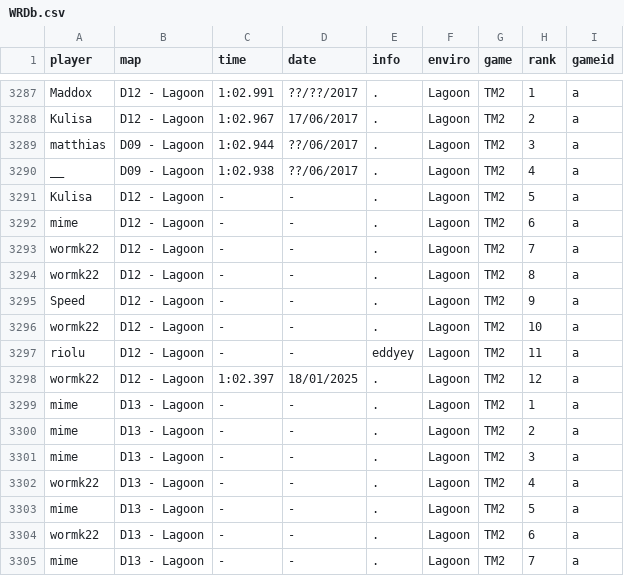
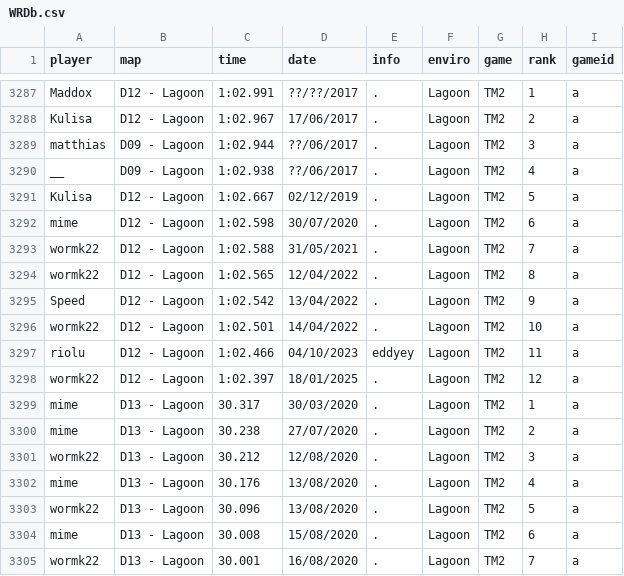
Before and after one commit to monheimx9/TWRC, a CSV file: data/WRDb.csv, drawn as a sheet; only a part is shown, gaps mark what is left out; the diff covers the shown part only.

```diff
--- a/data/WRDb.csv
+++ b/data/WRDb.csv
@@ -3290,16 +3290,16 @@ matthias;D09 - Lagoon;1:02.944;??/06/2017;.;Lagoon;TM2;3;a
 __;D09 - Lagoon;1:02.938;??/06/2017;.;Lagoon;TM2;4;a
-Kulisa;D12 - Lagoon;-;-;.;Lagoon;TM2;5;a
-mime;D12 - Lagoon;-;-;.;Lagoon;TM2;6;a
-wormk22;D12 - Lagoon;-;-;.;Lagoon;TM2;7;a
-wormk22;D12 - Lagoon;-;-;.;Lagoon;TM2;8;a
-Speed;D12 - Lagoon;-;-;.;Lagoon;TM2;9;a
-wormk22;D12 - Lagoon;-;-;.;Lagoon;TM2;10;a
-riolu;D12 - Lagoon;-;-;eddyey;Lagoon;TM2;11;a
+Kulisa;D12 - Lagoon;1:02.667;02/12/2019;.;Lagoon;TM2;5;a
+mime;D12 - Lagoon;1:02.598;30/07/2020;.;Lagoon;TM2;6;a
+wormk22;D12 - Lagoon;1:02.588;31/05/2021;.;Lagoon;TM2;7;a
+wormk22;D12 - Lagoon;1:02.565;12/04/2022;.;Lagoon;TM2;8;a
+Speed;D12 - Lagoon;1:02.542;13/04/2022;.;Lagoon;TM2;9;a
+wormk22;D12 - Lagoon;1:02.501;14/04/2022;.;Lagoon;TM2;10;a
+riolu;D12 - Lagoon;1:02.466;04/10/2023;eddyey;Lagoon;TM2;11;a
 wormk22;D12 - Lagoon;1:02.397;18/01/2025;.;Lagoon;TM2;12;a
-mime;D13 - Lagoon;-;-;.;Lagoon;TM2;1;a
-mime;D13 - Lagoon;-;-;.;Lagoon;TM2;2;a
-mime;D13 - Lagoon;-;-;.;Lagoon;TM2;3;a
-wormk22;D13 - Lagoon;-;-;.;Lagoon;TM2;4;a
-mime;D13 - Lagoon;-;-;.;Lagoon;TM2;5;a
-wormk22;D13 - Lagoon;-;-;.;Lagoon;TM2;6;a
-mime;D13 - Lagoon;-;-;.;Lagoon;TM2;7;a
+mime;D13 - Lagoon;30.317;30/03/2020;.;Lagoon;TM2;1;a
+mime;D13 - Lagoon;30.238;27/07/2020;.;Lagoon;TM2;2;a
+wormk22;D13 - Lagoon;30.212;12/08/2020;.;Lagoon;TM2;3;a
+mime;D13 - Lagoon;30.176;13/08/2020;.;Lagoon;TM2;4;a
+wormk22;D13 - Lagoon;30.096;13/08/2020;.;Lagoon;TM2;5;a
+mime;D13 - Lagoon;30.008;15/08/2020;.;Lagoon;TM2;6;a
+wormk22;D13 - Lagoon;30.001;16/08/2020;.;Lagoon;TM2;7;a
```
Also changed, not shown: 1 removed row and 89 edited cells elsewhere in this file.
